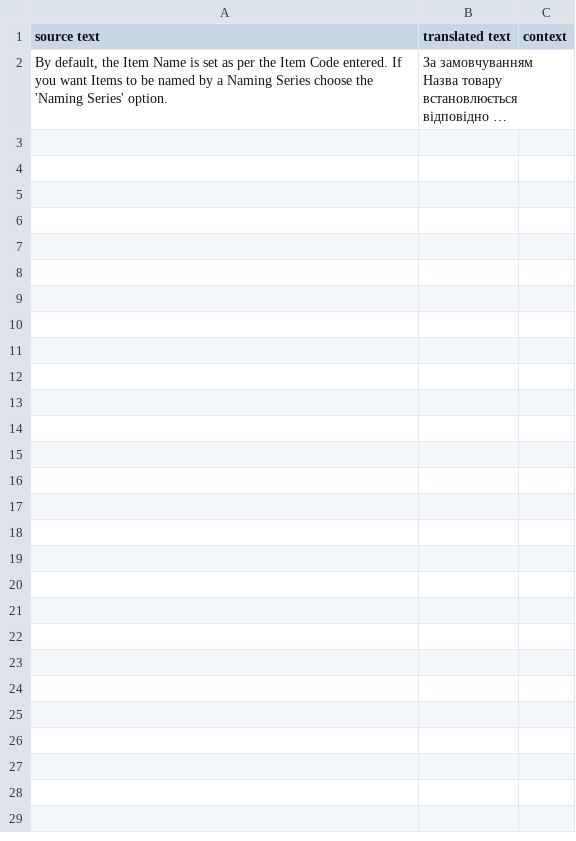
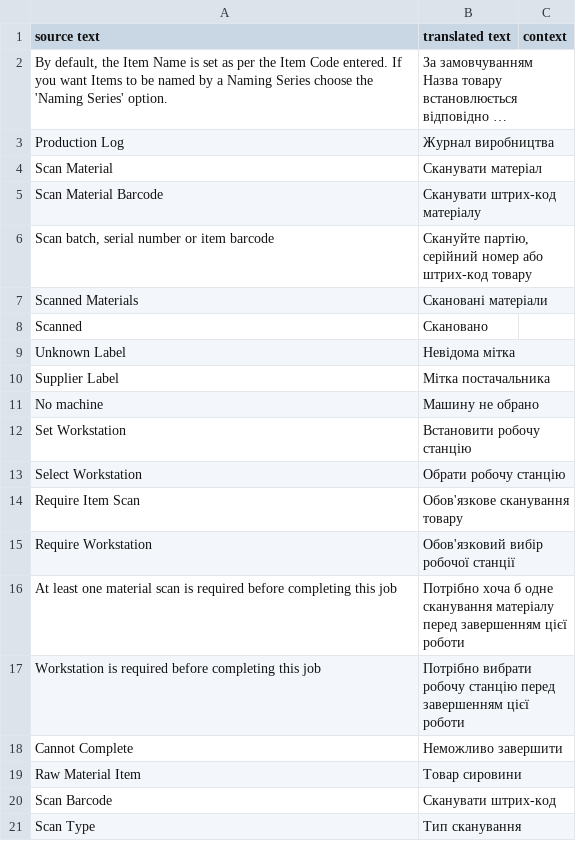
Before and after one commit to egdw-xxxyo/erpnext, a CSV file: erpnext/translations/uk.csv, drawn as a sheet; only a part is shown; long unchanged cells end in …; the diff covers the shown part only; the diff names each change by its address in the sheet, - before the commit and + after, or states it on an @@ line.

```diff
--- a/erpnext/translations/uk.csv
+++ b/erpnext/translations/uk.csv
+row 3: Production Log | Журнал виробництва
+row 4: Scan Material | Сканувати матеріал
+row 5: Scan Material Barcode | Сканувати штрих-код матеріалу
+row 6: Scan batch, serial number or item barcode | Скануйте партію, серійний номер або штрих-код товару
+row 7: Scanned Materials | Скановані матеріали
+row 8: Scanned | Скановано
+row 9: Unknown Label | Невідома мітка
+row 10: Supplier Label | Мітка постачальника
+row 11: No machine | Машину не обрано
+row 12: Set Workstation | Встановити робочу станцію
+row 13: Select Workstation | Обрати робочу станцію
+row 14: Require Item Scan | Обов'язкове сканування товару
+row 15: Require Workstation | Обов'язковий вибір робочої станції
+row 16: At least one material scan is required before completing this job | Потрібно хоча б одне сканування матеріалу перед завершенням цієї роботи
+row 17: Workstation is required before completing this job | Потрібно вибрати робочу станцію перед завершенням цієї роботи
+row 18: Cannot Complete | Неможливо завершити
+row 19: Raw Material Item | Товар сировини
+row 20: Scan Barcode | Сканувати штрих-код
+row 21: Scan Type | Тип сканування
```
Also changed, not shown: 11 added rows elsewhere in this file, 37 other files.
